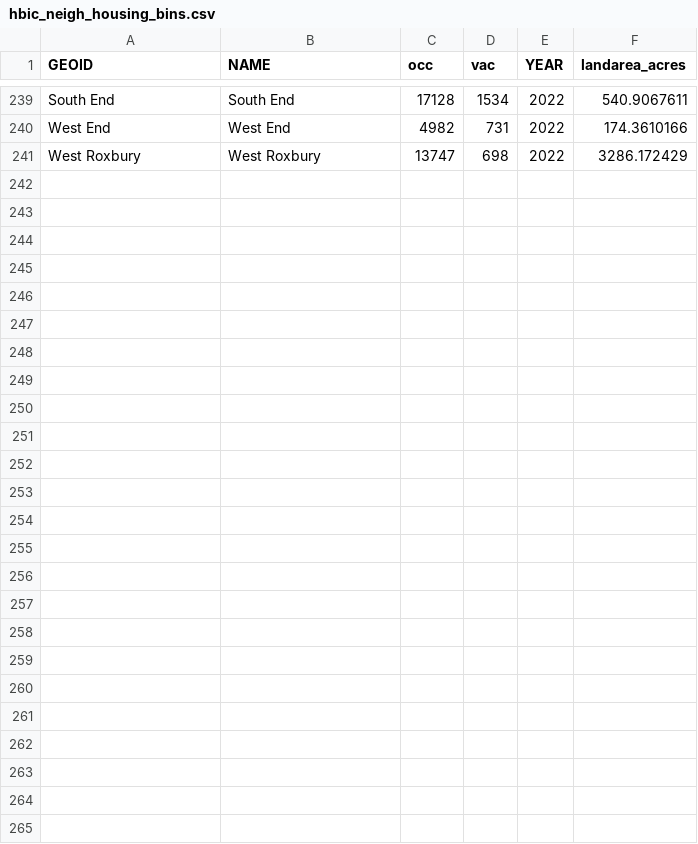
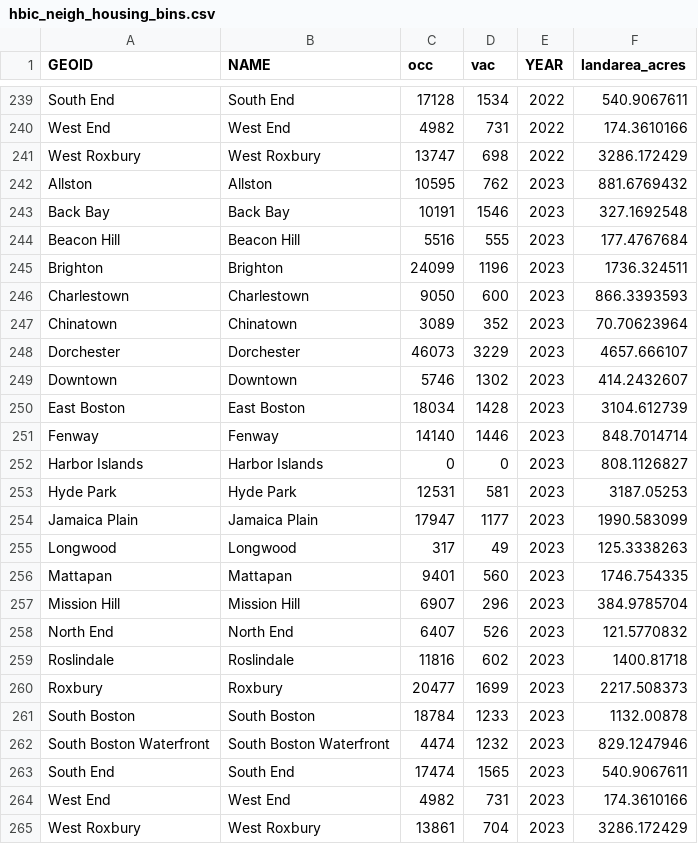
Before and after one commit to bpda-research-division/neighborhood-change, a CSV file: data_preprocessing/csv/hbic_neigh_housing_bins.csv, drawn as a sheet; only a part is shown, gaps mark what is left out; the diff names each change by its address in the sheet, - before the commit and + after, or states it on an @@ line.

Commit message:
housing units through 2023

```diff
--- a/data_preprocessing/csv/hbic_neigh_housing_bins.csv
+++ b/data_preprocessing/csv/hbic_neigh_housing_bins.csv
+row 242: Allston | Allston | 10595 | 762 | 2023 | 881.6769432
+row 243: Back Bay | Back Bay | 10191 | 1546 | 2023 | 327.1692548
+row 244: Beacon Hill | Beacon Hill | 5516 | 555 | 2023 | 177.4767684
+row 245: Brighton | Brighton | 24099 | 1196 | 2023 | 1736.324511
+row 246: Charlestown | Charlestown | 9050 | 600 | 2023 | 866.3393593
+row 247: Chinatown | Chinatown | 3089 | 352 | 2023 | 70.70623964
+row 248: Dorchester | Dorchester | 46073 | 3229 | 2023 | 4657.666107
+row 249: Downtown | Downtown | 5746 | 1302 | 2023 | 414.2432607
+row 250: East Boston | East Boston | 18034 | 1428 | 2023 | 3104.612739
+row 251: Fenway | Fenway | 14140 | 1446 | 2023 | 848.7014714
+row 252: Harbor Islands | Harbor Islands | 0 | 0 | 2023 | 808.1126827
+row 253: Hyde Park | Hyde Park | 12531 | 581 | 2023 | 3187.05253
+row 254: Jamaica Plain | Jamaica Plain | 17947 | 1177 | 2023 | 1990.583099
+row 255: Longwood | Longwood | 317 | 49 | 2023 | 125.3338263
+row 256: Mattapan | Mattapan | 9401 | 560 | 2023 | 1746.754335
+row 257: Mission Hill | Mission Hill | 6907 | 296 | 2023 | 384.9785704
+row 258: North End | North End | 6407 | 526 | 2023 | 121.5770832
+row 259: Roslindale | Roslindale | 11816 | 602 | 2023 | 1400.81718
+row 260: Roxbury | Roxbury | 20477 | 1699 | 2023 | 2217.508373
+row 261: South Boston | South Boston | 18784 | 1233 | 2023 | 1132.00878
+row 262: South Boston Waterfront | South Boston Waterfront | 4474 | 1232 | 2023 | 829.1247946
+row 263: South End | South End | 17474 | 1565 | 2023 | 540.9067611
+row 264: West End | West End | 4982 | 731 | 2023 | 174.3610166
+row 265: West Roxbury | West Roxbury | 13861 | 704 | 2023 | 3286.172429
```
Also changed, not shown: data_preprocessing/csv/hbicthou_cb.csv, 4 other files.
